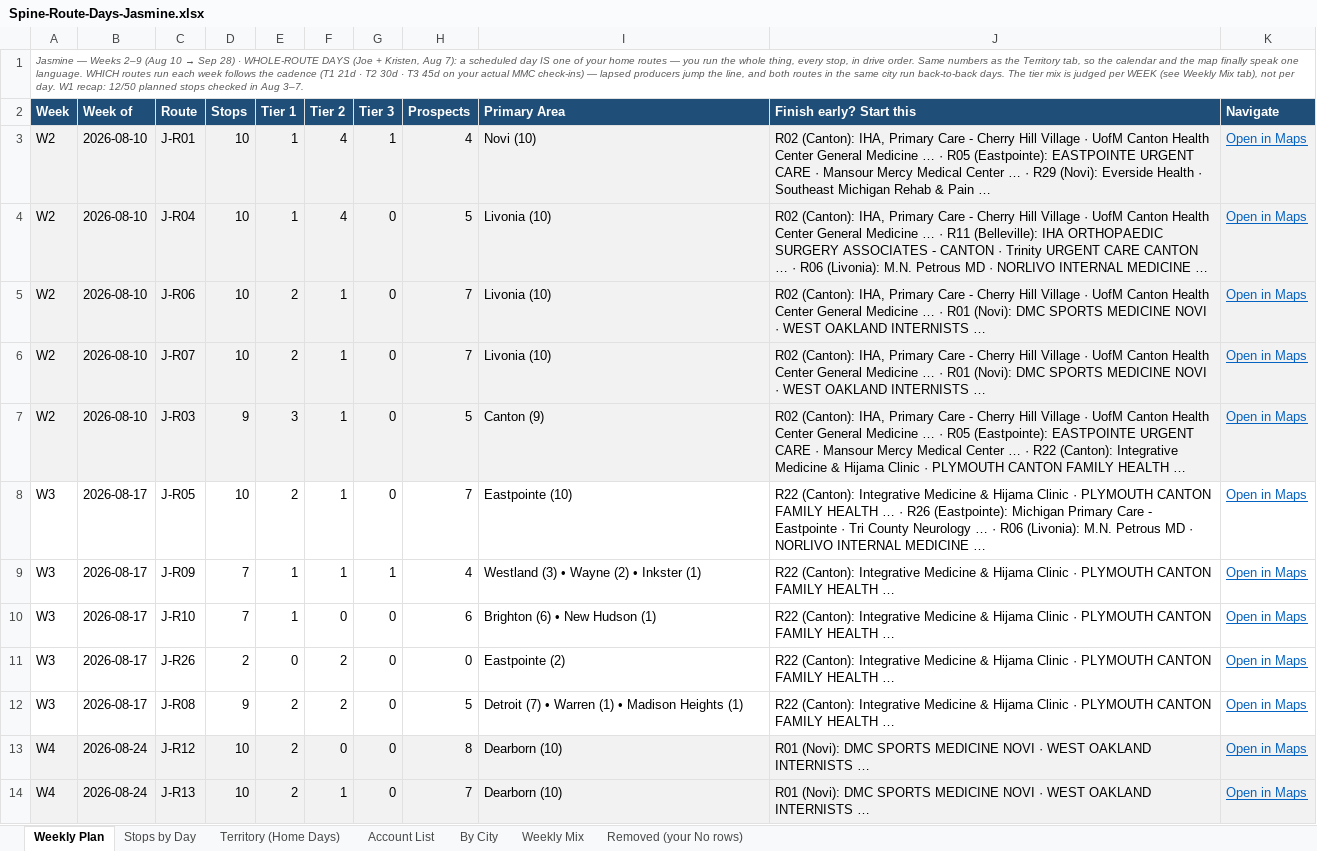
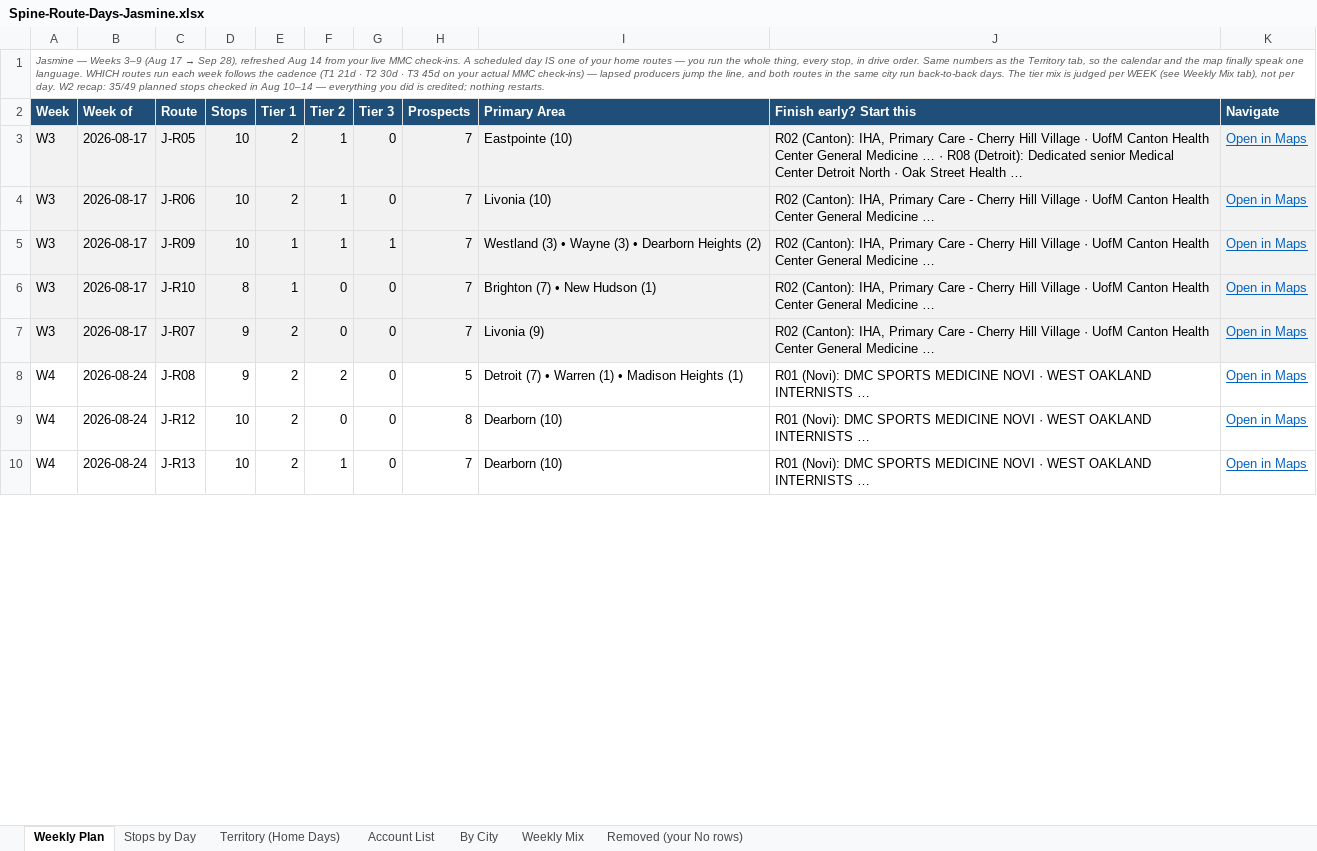
Before and after one commit to JosephAndrewMacLean/SHP, an Excel workbook: pm/route-days-v2/Spine-Route-Days-Jasmine.xlsx, sheet Weekly Plan, drawn as a sheet; only a part is shown; values as stored, in another font and other column widths than the file's, no borders; removed rows and columns are numbered as before the commit, all else as after; the diff covers the shown part only; the diff names each change by its address in the sheet, - before the commit and + after, or states it on an @@ line.

```diff
--- a/pm/route-days-v2/Spine-Route-Days-Jasmine.xlsx (sheet Weekly Plan)
+++ b/pm/route-days-v2/Spine-Route-Days-Jasmine.xlsx (sheet Weekly Plan)
@@ A1 (Week): …— Weeks 2–9 (Aug 10 → Sep 28) · WHOLE-ROUTE DAYS (Joe + Kristen, Aug 7): a scheduled day IS one of your home routes — you run the whole thing, every stop, in drive order. Same numbers as the Territory tab, so the calendar and the map finally speak one language. WHICH routes run each week follows the cadence (T1 21d · T2 30d · T3 45d on your actual MMC check-ins) — lapsed producers jump the line, and both routes in the same city run back-to-back days. The tier mix is judged per WEEK (see Weekly Mix tab), not per day. W1 recap: 12/50 planned stops checked in Aug 3–7. → …— Weeks 3–9 (Aug 17 → Sep 28), refreshed Aug 14 from your live MMC check-ins. A scheduled day IS one of your home routes — you run the whole thing, every stop, in drive order. Same numbers as the Territory tab, so the calendar and the map finally speak one language. WHICH routes run each week follows the cadence (T1 21d · T2 30d · T3 45d on your actual MMC check-ins) — lapsed producers jump the line, and both routes in the same city run back-to-back days. The tier mix is judged per WEEK (see Weekly Mix tab), not per day. W2 recap: 35/49 planned stops checked in Aug 10–14 — everything you did is credited; nothing restarts. @@
-row 3: W2 | 2026-08-10 | J-R01 | 10 | 1 | 4 | 1 | 4 | Novi (10) | R02 (Canton): IHA, Primary Care - Cherry Hill Village · UofM Canton Health Center General Medicine … · R05 (Eastpointe): EASTPOINTE URGENT CARE · Mansour Mercy Medical Center … · R29 (Novi): Everside Health · Southeast Michigan Rehab & Pain … | Open in Maps
-row 4: W2 | 2026-08-10 | J-R04 | 10 | 1 | 4 | 0 | 5 | Livonia (10) | R02 (Canton): IHA, Primary Care - Cherry Hill Village · UofM Canton Health Center General Medicine … · R11 (Belleville): IHA ORTHOPAEDIC SURGERY ASSOCIATES - CANTON · Trinity URGENT CARE CANTON … · R06 (Livonia): M.N. Petrous MD · NORLIVO INTERNAL MEDICINE … | Open in Maps
-A3 (Week): W2
+A3 (Week): W3
-B3 (Week of): 2026-08-10
+B3 (Week of): 2026-08-17
-C3 (Route): J-R06
+C3 (Route): J-R05
-I3 (Primary Area): Livonia (10)
+I3 (Primary Area): Eastpointe (10)
-J3 (Finish early? Start this): …… · R01 (Novi): DMC SPORTS MEDICINE NOVI · WEST OAKLAND INTERNISTS …
+J3 (Finish early? Start this): …… · R08 (Detroit): Dedicated senior Medical Center Detroit North · Oak Street Health …
-row 6: W2 | 2026-08-10 | J-R07 | 10 | 2 | 1 | 0 | 7 | Livonia (10) | R02 (Canton): IHA, Primary Care - Cherry Hill Village · UofM Canton Health Center General Medicine … · R01 (Novi): DMC SPORTS MEDICINE NOVI · WEST OAKLAND INTERNISTS … | Open in Maps
-row 7: W2 | 2026-08-10 | J-R03 | 9 | 3 | 1 | 0 | 5 | Canton (9) | R02 (Canton): IHA, Primary Care - Cherry Hill Village · UofM Canton Health Center General Medicine … · R05 (Eastpointe): EASTPOINTE URGENT CARE · Mansour Mercy Medical Center … · R22 (Canton): Integrative Medicine & Hijama Clinic · PLYMOUTH CANTON FAMILY HEALTH … | Open in Maps
-A4:K7 fill: none
+A4:K7 fill: #F2F2F2
-C4 (Route): J-R05
+C4 (Route): J-R06
-I4 (Primary Area): Eastpointe (10)
+I4 (Primary Area): Livonia (10)
-J4 (Finish early? Start this): R22 (Canton): Integrative Medicine & Hijama Clinic · PLYMOUTH CANTON FAMILY HEALTH … · R26 (Eastpointe): Michigan Primary Care - Eastpointe · Tri County Neurology … · R06 (Livonia): M.N. Petrous MD · NORLIVO INTERNAL MEDICINE …
+J4 (Finish early? Start this): R02 (Canton): IHA, Primary Care - Cherry Hill Village · UofM Canton Health Center General Medicine …
-D5 (Stops): 7
+D5 (Stops): 10
-H5 (Prospects): 4
+H5 (Prospects): 7
-I5 (Primary Area): Westland (3) • Wayne (2) • Inkster (1)
+I5 (Primary Area): Westland (3) • Wayne (3) • Dearborn Heights (2)
-J5:J7 (Finish early? Start this): R22 (Canton): Integrative Medicine & Hijama Clinic · PLYMOUTH CANTON FAMILY HEALTH …
+J5:J7 (Finish early? Start this): R02 (Canton): IHA, Primary Care - Cherry Hill Village · UofM Canton Health Center General Medicine …
-D6 (Stops): 7
+D6 (Stops): 8
-H6 (Prospects): 6
+H6 (Prospects): 7
-I6 (Primary Area): Brighton (6) • New Hudson (1)
+I6 (Primary Area): Brighton (7) • New Hudson (1)
-C7 (Route): J-R26
+C7 (Route): J-R07
-D7 (Stops): 2
+D7 (Stops): 9
-E7 (Tier 1): 0
+E7 (Tier 1): 2
-F7 (Tier 2): 2
+F7 (Tier 2): 0
-H7 (Prospects): 0
+H7 (Prospects): 7
-I7 (Primary Area): Eastpointe (2)
+I7 (Primary Area): Livonia (9)
-A8 (Week): W3
+A8 (Week): W4
-B8 (Week of): 2026-08-17
+B8 (Week of): 2026-08-24
-J8 (Finish early? Start this): R22 (Canton): Integrative Medicine & Hijama Clinic · PLYMOUTH CANTON FAMILY HEALTH …
+J8 (Finish early? Start this): R01 (Novi): DMC SPORTS MEDICINE NOVI · WEST OAKLAND INTERNISTS …
-A9:K10 fill: #F2F2F2
+A9:K10 fill: none
```
Also changed, not shown: 4 added rows, 5 removed rows, 116 edited cells and cell formats elsewhere in this sheet, sheet Stops by Day, sheet Account List, sheet By City, sheet Territory (Home Days), sheet Weekly Mix, pm/route-days-v2/Spine-Route-Days-Coty.xlsx, pm/route-days-v2/Spine-Route-Days-Kristen.xlsx, 11 other files.
